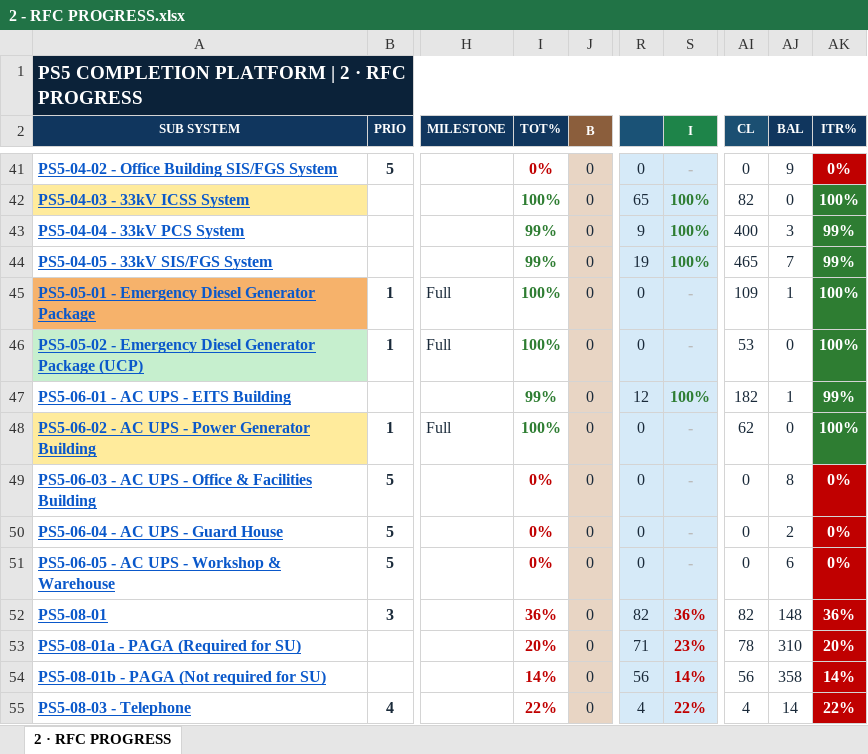
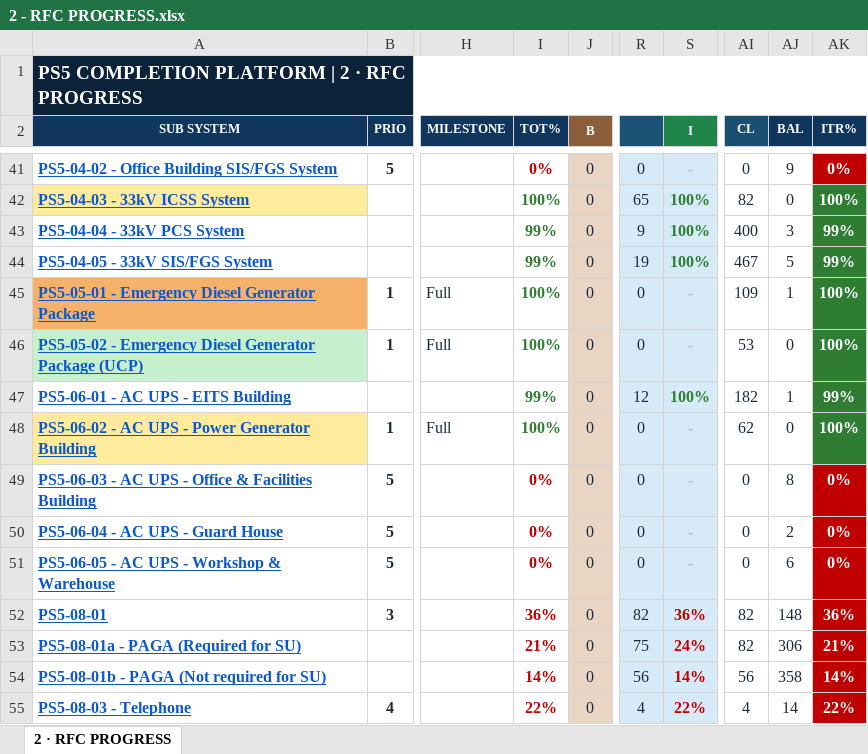
Before and after one commit to Mohamedgawad1/PS5-COMPLETION-PLATFORM, an Excel workbook: EXCEL/2 - RFC PROGRESS.xlsx, sheet 2 · RFC PROGRESS, drawn as a sheet; only a part is shown, gaps mark what is left out; values as stored, in another font and other column widths than the file's, no borders; the diff names each change by its address in the sheet, - before the commit and + after, or states it on an @@ line.

```diff
--- a/EXCEL/2 - RFC PROGRESS.xlsx (sheet 2 · RFC PROGRESS)
+++ b/EXCEL/2 - RFC PROGRESS.xlsx (sheet 2 · RFC PROGRESS)
-AI44 (CL): 465
+AI44 (CL): 467
-AJ44 (BAL): 7
+AJ44 (BAL): 5
-I53 (TOT%): 20%
+I53 (TOT%): 21%
-R53: 71
+R53: 75
-S53 (I): 23%
+S53 (I): 24%
-AI53 (CL): 78
+AI53 (CL): 82
-AJ53 (BAL): 310
+AJ53 (BAL): 306
-AK53 (ITR%): 20%
+AK53 (ITR%): 21%
```
Also changed, not shown: EXCEL/1 - DASHBOARD.xlsx, EXCEL/3 - BLOCKING-REMARKS.xlsx, 9 other files.
